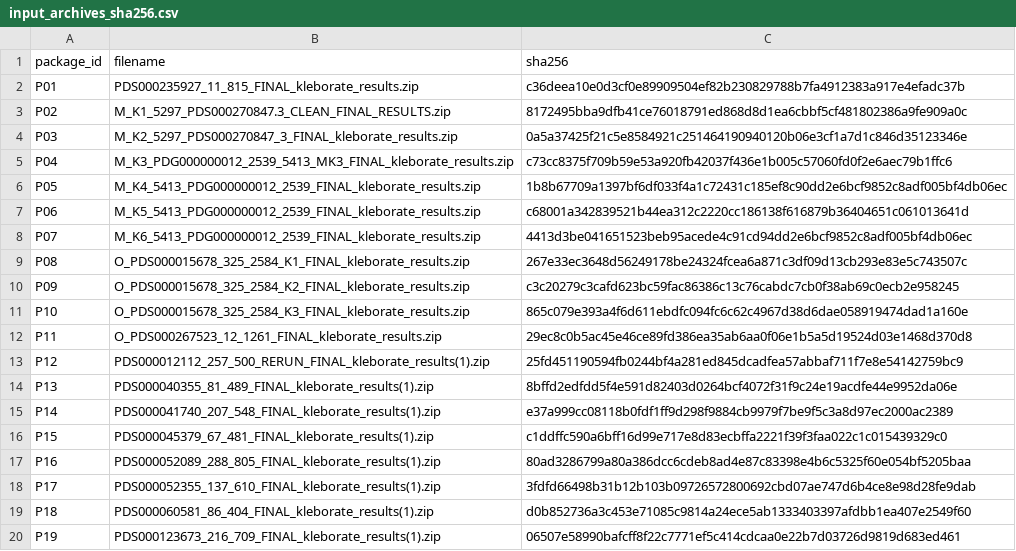
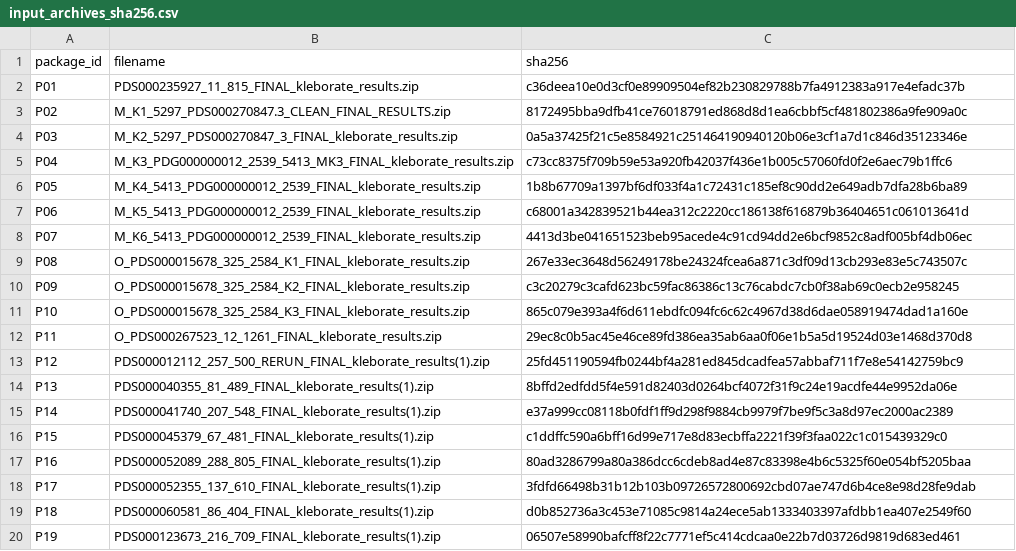
Before and after one commit to aaalshehre2024/klebsiella-amr-genomics, a CSV file: audits/2026-11-02_batch01/input_archives_sha256.csv, drawn as a sheet.

Commit message:
Correct P05 hash transcription to match the verified input bytes

```diff
--- a/audits/2026-11-02_batch01/input_archives_sha256.csv
+++ b/audits/2026-11-02_batch01/input_archives_sha256.csv
@@ -5,3 +5,3 @@ P03,M_K2_5297_PDS000270847_3_FINAL_kleborate_results.zip,0a5a37425f21c5e8584921c
 P04,M_K3_PDG000000012_2539_5413_MK3_FINAL_kleborate_results.zip,c73cc8375f709b59e53a920fb42037f436e1b005c57060fd0f2e6aec79b1ffc6
-P05,M_K4_5413_PDG000000012_2539_FINAL_kleborate_results.zip,1b8b67709a1397bf6df033f4a1c72431c185ef8c90dd2e6bcf9852c8adf005bf4db06ec
+P05,M_K4_5413_PDG000000012_2539_FINAL_kleborate_results.zip,1b8b67709a1397bf6df033f4a1c72431c185ef8c90dd2e649adb7dfa28b6ba89
 P06,M_K5_5413_PDG000000012_2539_FINAL_kleborate_results.zip,c68001a342839521b44ea312c2220cc186138f616879b36404651c061013641d
```
